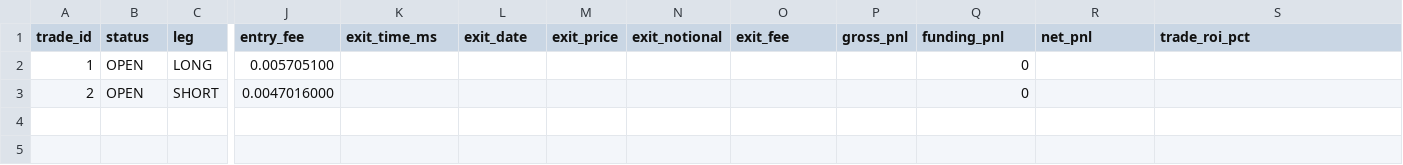
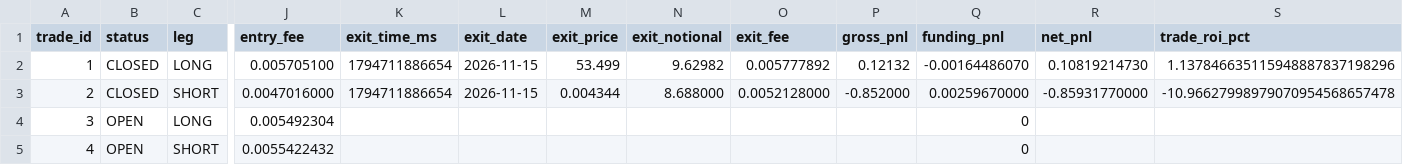
Before and after one commit to takenthatusernameis-collab/CROSS-SECTIONAL-FACTOR-MOMENTUM-STOCKS-VS-MEMES-RELATIVE-PERFORMANCE-QUANTITATIVE-ALGORITHMIC-STRATS, a CSV file: trade_history.csv, drawn as a sheet; only a part is shown, gaps mark what is left out; rows hold the shown columns only; the diff names each change by its address in the sheet, - before the commit and + after, or states it on an @@ line.

```diff
--- a/trade_history.csv
+++ b/trade_history.csv
-B2:B3 (status): OPEN
+B2:B3 (status): CLOSED
-K2:K3 (exit_time_ms): (empty)
+K2:K3 (exit_time_ms): 1794711886654
-L2:L3 (exit_date): (empty)
+L2:L3 (exit_date): 2026-11-15
-M2 (exit_price): (empty)
+M2 (exit_price): 53.499
-N2 (exit_notional): (empty)
+N2 (exit_notional): 9.62982
-O2 (exit_fee): (empty)
+O2 (exit_fee): 0.005777892
-P2 (gross_pnl): (empty)
+P2 (gross_pnl): 0.12132
-Q2 (funding_pnl): 0
+Q2 (funding_pnl): -0.00164486070
-R2 (net_pnl): (empty)
+R2 (net_pnl): 0.10819214730
-S2 (trade_roi_pct): (empty)
+S2 (trade_roi_pct): 1.137846635115948887837198296
-M3 (exit_price): (empty)
+M3 (exit_price): 0.004344
-N3 (exit_notional): (empty)
+N3 (exit_notional): 8.688000
-O3 (exit_fee): (empty)
+O3 (exit_fee): 0.0052128000
-P3 (gross_pnl): (empty)
+P3 (gross_pnl): -0.852000
-Q3 (funding_pnl): 0
+Q3 (funding_pnl): 0.00259670000
-R3 (net_pnl): (empty)
+R3 (net_pnl): -0.85931770000
-S3 (trade_roi_pct): (empty)
+S3 (trade_roi_pct): -10.96627998979070954568657478
+row 4: 3 | OPEN | LONG | 0.005492304 |  |  |  |  |  |  | 0
+row 5: 4 | OPEN | SHORT | 0.0055422432 |  |  |  |  |  |  | 0
```
Also changed, not shown: equity_curve.csv, 5 other files.
